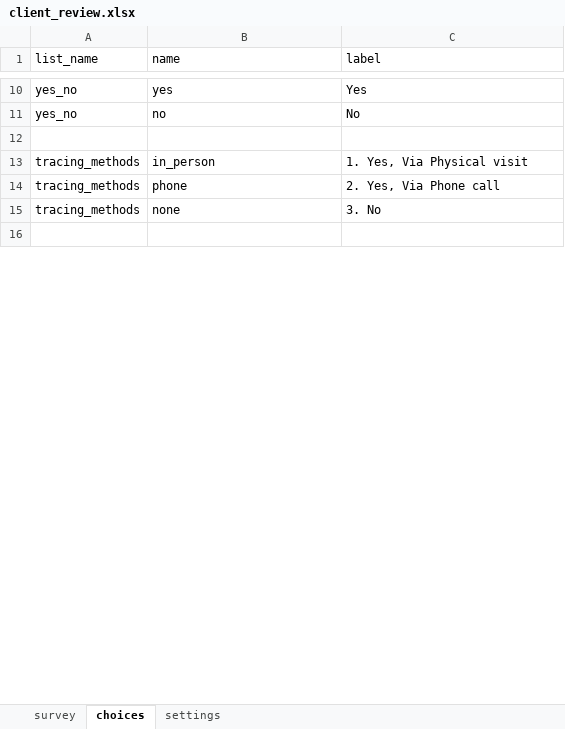
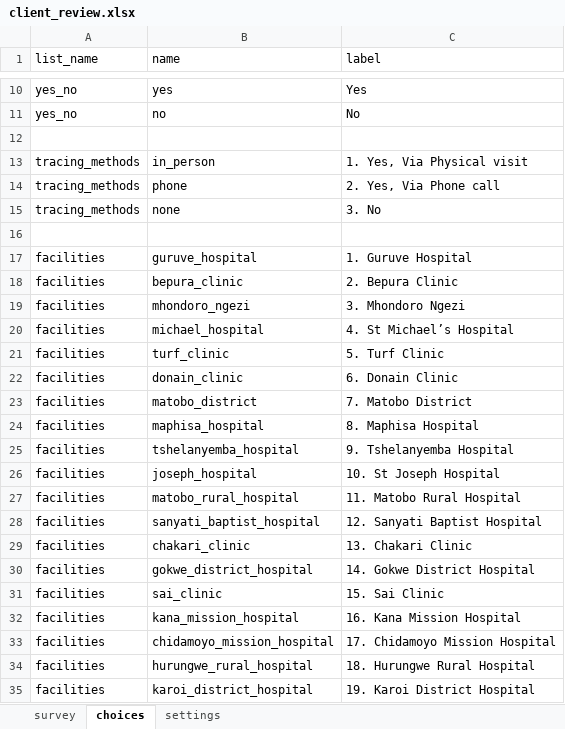
Before and after one commit to medic/cht-post-ops-app, an Excel workbook: zazic-scale-up/forms/app/client_review.xlsx, sheet choices, drawn as a sheet; only a part is shown, gaps mark what is left out; values as stored, in another font and other column widths than the file's, no borders; the diff covers the shown part only; the diff names each change by its address in the sheet, - before the commit and + after, or states it on an @@ line.

```diff
--- a/zazic-scale-up/forms/app/client_review.xlsx (sheet choices)
+++ b/zazic-scale-up/forms/app/client_review.xlsx (sheet choices)
+row 17: facilities | guruve_hospital | 1. Guruve Hospital
+row 18: facilities | bepura_clinic | 2. Bepura Clinic
+row 19: facilities | mhondoro_ngezi | 3. Mhondoro Ngezi
+row 20: facilities | michael_hospital | 4. St Michael’s Hospital
+row 21: facilities | turf_clinic | 5. Turf Clinic
+row 22: facilities | donain_clinic | 6. Donain Clinic
+row 23: facilities | matobo_district | 7. Matobo District
+row 24: facilities | maphisa_hospital | 8. Maphisa Hospital
+row 25: facilities | tshelanyemba_hospital | 9. Tshelanyemba Hospital
+row 26: facilities | joseph_hospital | 10. St Joseph Hospital
+row 27: facilities | matobo_rural_hospital | 11. Matobo Rural Hospital
+row 28: facilities | sanyati_baptist_hospital | 12. Sanyati Baptist Hospital
+row 29: facilities | chakari_clinic | 13. Chakari Clinic
+row 30: facilities | gokwe_district_hospital | 14. Gokwe District Hospital
+row 31: facilities | sai_clinic | 15. Sai Clinic
+row 32: facilities | kana_mission_hospital | 16. Kana Mission Hospital
+row 33: facilities | chidamoyo_mission_hospital | 17. Chidamoyo Mission Hospital
+row 34: facilities | hurungwe_rural_hospital | 18. Hurungwe Rural Hospital
+row 35: facilities | karoi_district_hospital | 19. Karoi District Hospital
```
Also changed, not shown: 4 added rows and 21 edited cells elsewhere in this sheet, zazic-scale-up/forms/app/enroll.xlsx, zazic-scale-up/forms/contact/person-edit.xlsx, 6 other files.
